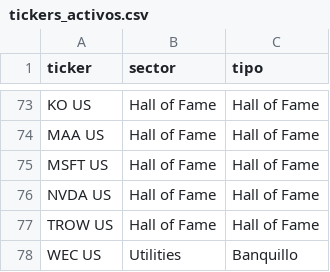
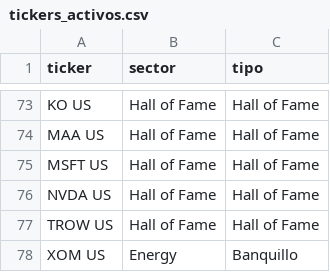
Before and after one commit to newsletters114p-dot/correo_54039213855430223, a CSV file: tickers_activos.csv, drawn as a sheet; only a part is shown, gaps mark what is left out; removed rows and columns are numbered as before the commit, all else as after; the diff names each change by its address in the sheet, - before the commit and + after, or states it on an @@ line.

```diff
--- a/tickers_activos.csv
+++ b/tickers_activos.csv
-row 78: WEC US | Utilities | Banquillo
+row 78: XOM US | Energy | Banquillo
```
Also changed, not shown: 1 other file.
